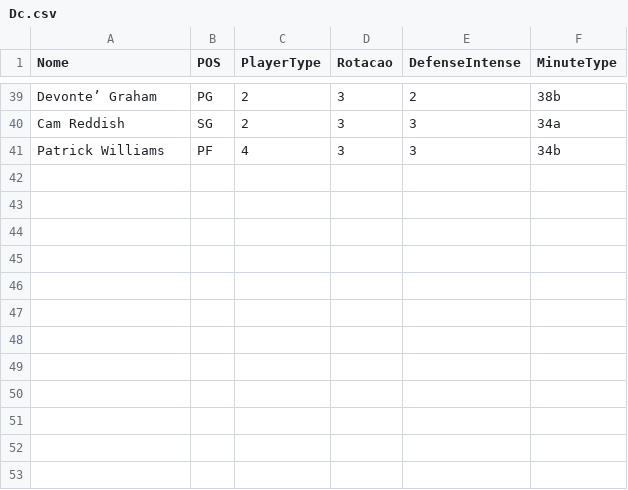
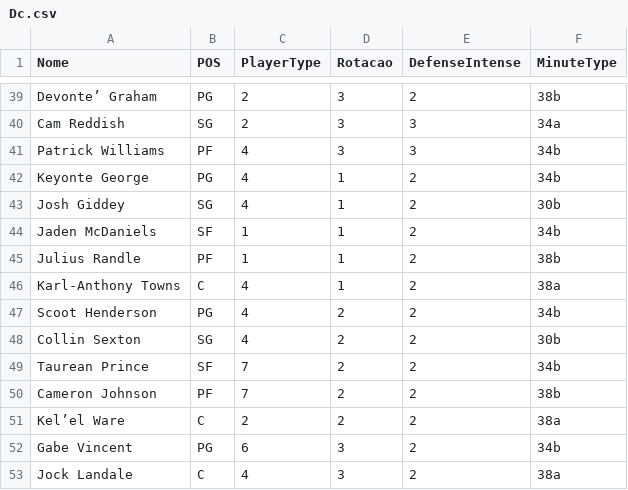
Before and after one commit to manriva-data/bratuganba, a CSV file: Dc.csv, drawn as a sheet; only a part is shown, gaps mark what is left out; the diff names each change by its address in the sheet, - before the commit and + after, or states it on an @@ line.

Commit message:
Atualiza Dc.csv para Warriors

```diff
--- a/Dc.csv
+++ b/Dc.csv
+row 42: Keyonte George | PG | 4 | 1 | 2 | 34b
+row 43: Josh Giddey | SG | 4 | 1 | 2 | 30b
+row 44: Jaden McDaniels | SF | 1 | 1 | 2 | 34b
+row 45: Julius Randle | PF | 1 | 1 | 2 | 38b
+row 46: Karl-Anthony Towns | C | 4 | 1 | 2 | 38a
+row 47: Scoot Henderson | PG | 4 | 2 | 2 | 34b
+row 48: Collin Sexton | SG | 4 | 2 | 2 | 30b
+row 49: Taurean Prince | SF | 7 | 2 | 2 | 34b
+row 50: Cameron Johnson | PF | 7 | 2 | 2 | 38b
+row 51: Kel’el Ware | C | 2 | 2 | 2 | 38a
+row 52: Gabe Vincent | PG | 6 | 3 | 2 | 34b
+row 53: Jock Landale | C | 4 | 3 | 2 | 38a
```
